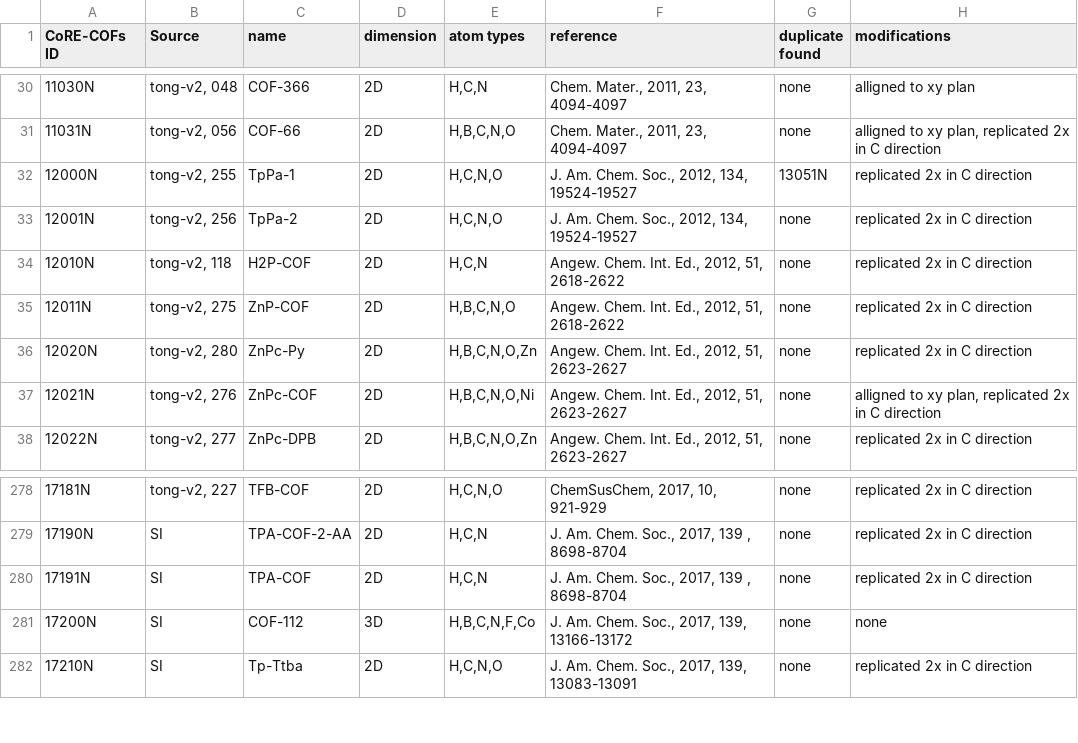
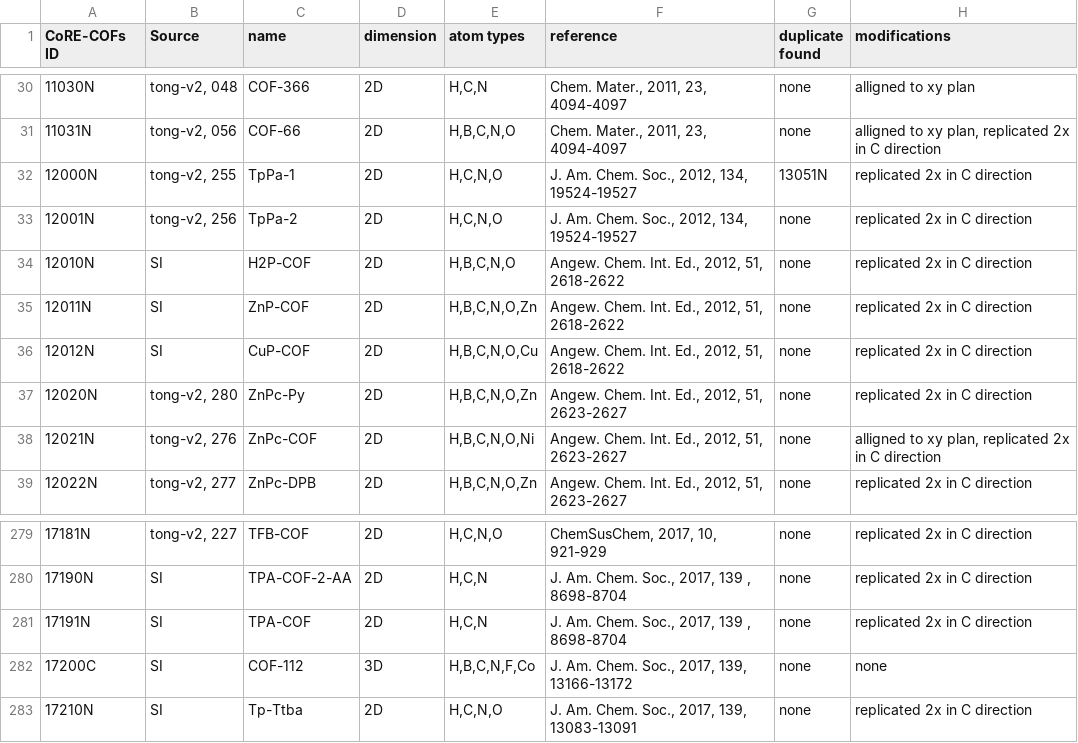
Before and after one commit to danieleongari/CURATED-COFs, a CSV file: cof-frameworks.csv, drawn as a sheet; only a part is shown, gaps mark what is left out.

Commit message:
Minor correction on cof-frameworks.csv

```diff
--- a/cof-frameworks.csv
+++ b/cof-frameworks.csv
@@ -33,4 +33,5 @@ CoRE-COFs ID;Source;name;dimension;atom types;reference;duplicate found;modifica
 12001N;tong-v2, 256;TpPa-2;2D;H,C,N,O;J. Am. Chem. Soc., 2012, 134, 19524-19527;none;replicated 2x in C direction
-12010N;tong-v2, 118;H2P-COF;2D;H,C,N;Angew. Chem. Int. Ed., 2012, 51, 2618-2622;none;replicated 2x in C direction
-12011N;tong-v2, 275;ZnP-COF;2D;H,B,C,N,O;Angew. Chem. Int. Ed., 2012, 51, 2618-2622;none;replicated 2x in C direction
+12010N;SI;H2P-COF;2D;H,B,C,N,O;Angew. Chem. Int. Ed., 2012, 51, 2618-2622;none;replicated 2x in C direction
+12011N;SI;ZnP-COF;2D;H,B,C,N,O,Zn;Angew. Chem. Int. Ed., 2012, 51, 2618-2622;none;replicated 2x in C direction
+12012N;SI;CuP-COF;2D;H,B,C,N,O,Cu;Angew. Chem. Int. Ed., 2012, 51, 2618-2622;none;replicated 2x in C direction
 12020N;tong-v2, 280;ZnPc-Py;2D;H,B,C,N,O,Zn;Angew. Chem. Int. Ed., 2012, 51, 2623-2627;none;replicated 2x in C direction
@@ -280,3 +281,3 @@ CoRE-COFs ID;Source;name;dimension;atom types;reference;duplicate found;modifica
 17191N;SI;TPA-COF;2D;H,C,N;J. Am. Chem. Soc., 2017, 139 , 8698-8704;none;replicated 2x in C direction
-17200N;SI;COF-112;3D;H,B,C,N,F,Co;J. Am. Chem. Soc., 2017, 139, 13166-13172;none;none
+17200C;SI;COF-112;3D;H,B,C,N,F,Co;J. Am. Chem. Soc., 2017, 139, 13166-13172;none;none
 17210N;SI;Tp-Ttba;2D;H,C,N,O;J. Am. Chem. Soc., 2017, 139, 13083-13091;none;replicated 2x in C direction
```
